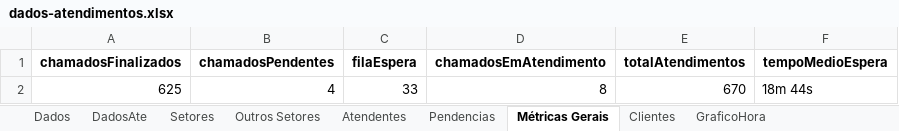
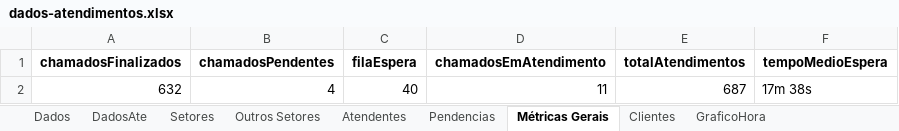
Before and after one commit to GabrielSilvaRit/Excel-painel, an Excel workbook: dados-atendimentos.xlsx, sheet Métricas Gerais, drawn as a sheet; values as stored, in another font and other column widths than the file's, no borders; removed rows and columns are numbered as before the commit, all else as after; the diff names each change by its address in the sheet, - before the commit and + after, or states it on an @@ line.

```diff
--- a/dados-atendimentos.xlsx (sheet Métricas Gerais)
+++ b/dados-atendimentos.xlsx (sheet Métricas Gerais)
-row 2: 625 | 4 | 33 | 8 | 670 | 18m 44s
+row 2: 632 | 4 | 40 | 11 | 687 | 17m 38s
```
Also changed, not shown: sheet Dados, sheet DadosAte, sheet Setores, sheet Atendentes, sheet Clientes, sheet GraficoHora, 1 more sheet.
